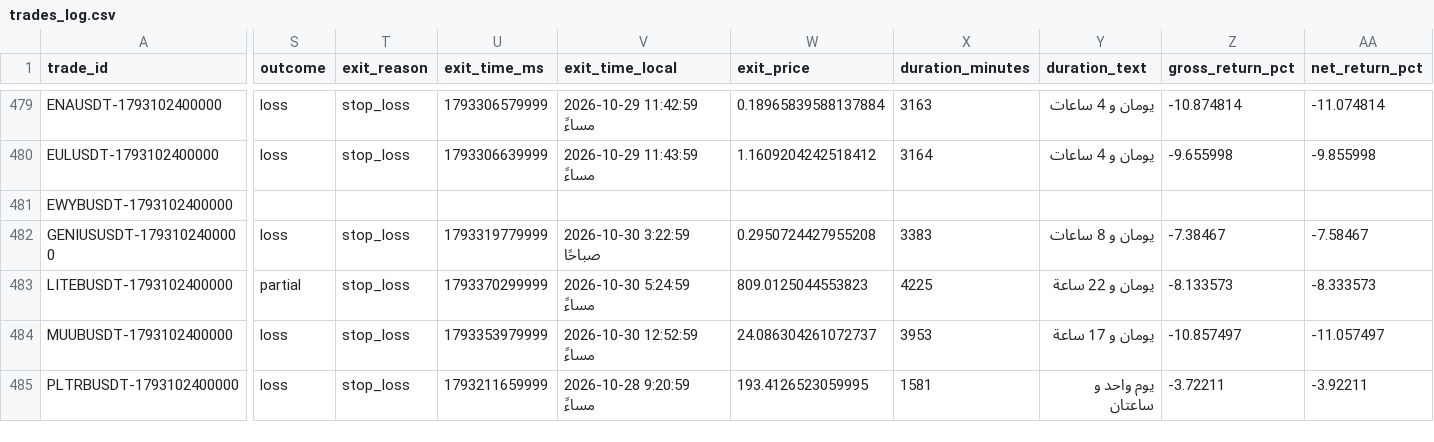
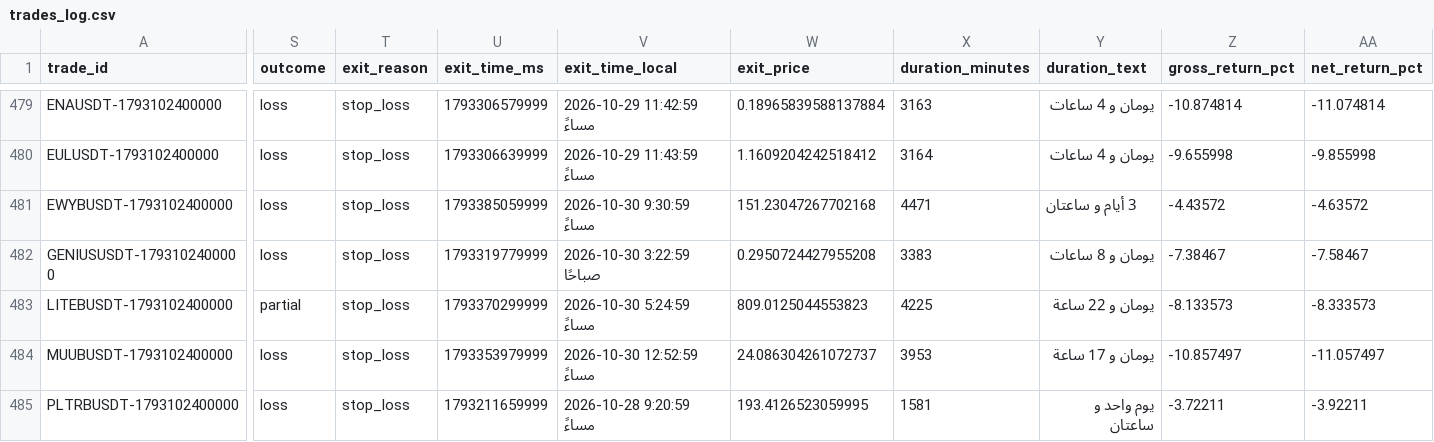
Before and after one commit to turky4500/binance-spot-usdt-signal-bot, a CSV file: data/trades_log.csv, drawn as a sheet; only a part is shown, gaps mark what is left out; the diff names each change by its address in the sheet, - before the commit and + after, or states it on an @@ line.

```diff
--- a/data/trades_log.csv
+++ b/data/trades_log.csv
-S481 (outcome): (empty)
+S481 (outcome): loss
-T481 (exit_reason): (empty)
+T481 (exit_reason): stop_loss
-U481 (exit_time_ms): (empty)
+U481 (exit_time_ms): 1793385059999
-V481 (exit_time_local): (empty)
+V481 (exit_time_local): 2026-10-30 9:30:59 مساءً
-W481 (exit_price): (empty)
+W481 (exit_price): 151.23047267702168
-X481 (duration_minutes): (empty)
+X481 (duration_minutes): 4471
-Y481 (duration_text): (empty)
+Y481 (duration_text): 3 أيام و ساعتان
-Z481 (gross_return_pct): (empty)
+Z481 (gross_return_pct): -4.43572
-AA481 (net_return_pct): (empty)
+AA481 (net_return_pct): -4.63572
```
Also changed, not shown: 1 other file.
